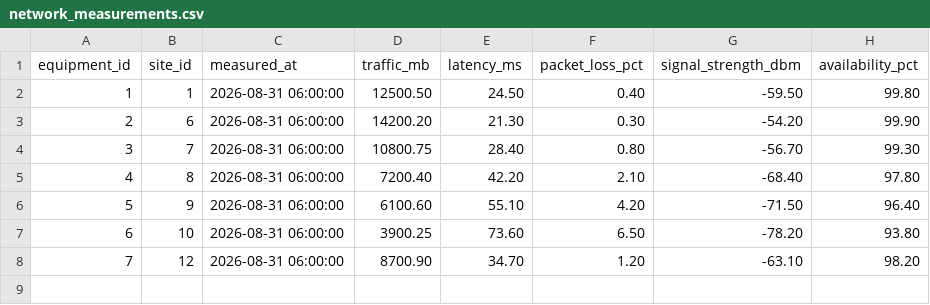
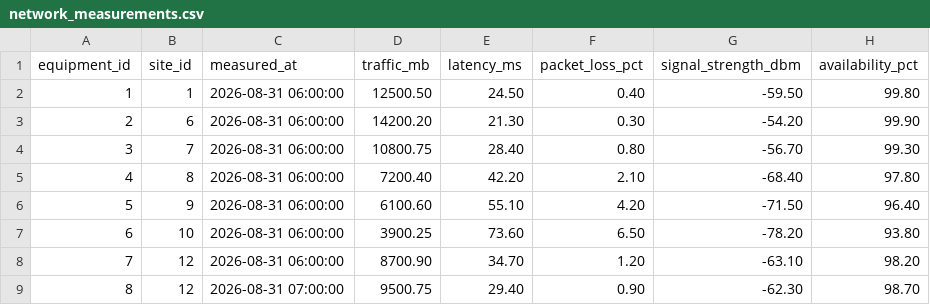
Before and after one commit to BRANDONPAUL340/uganda-network-intelligence, a CSV file: data/bronze/network_measurements.csv, drawn as a sheet.

Commit message:
Day 17 Milestone: Successfully test complete incremental end-to-end data pipeline orchestration load

```diff
--- a/data/bronze/network_measurements.csv
+++ b/data/bronze/network_measurements.csv
@@ -8 +8,2 @@ equipment_id,site_id,measured_at,traffic_mb,latency_ms,packet_loss_pct,signal_st
 7,12,2026-08-31 06:00:00,8700.90,34.70,1.20,-63.10,98.20
+8,12,2026-08-31 07:00:00,9500.75,29.40,0.90,-62.30,98.70
```
Also changed, not shown: 1 other file.
